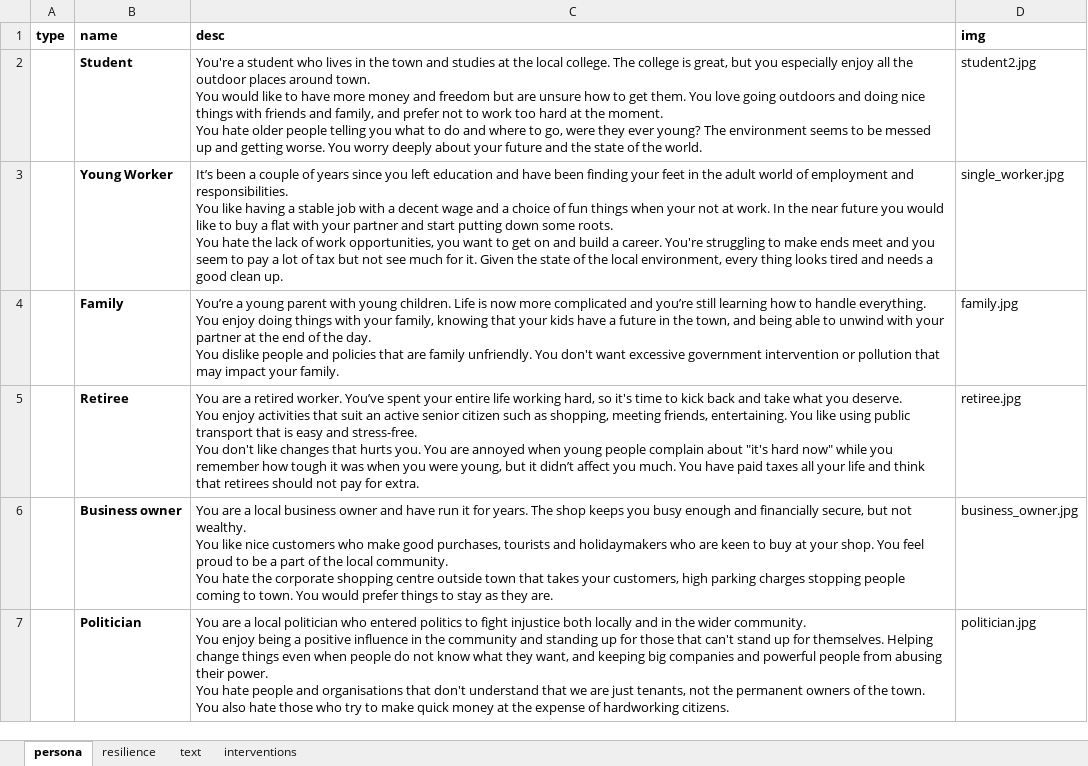
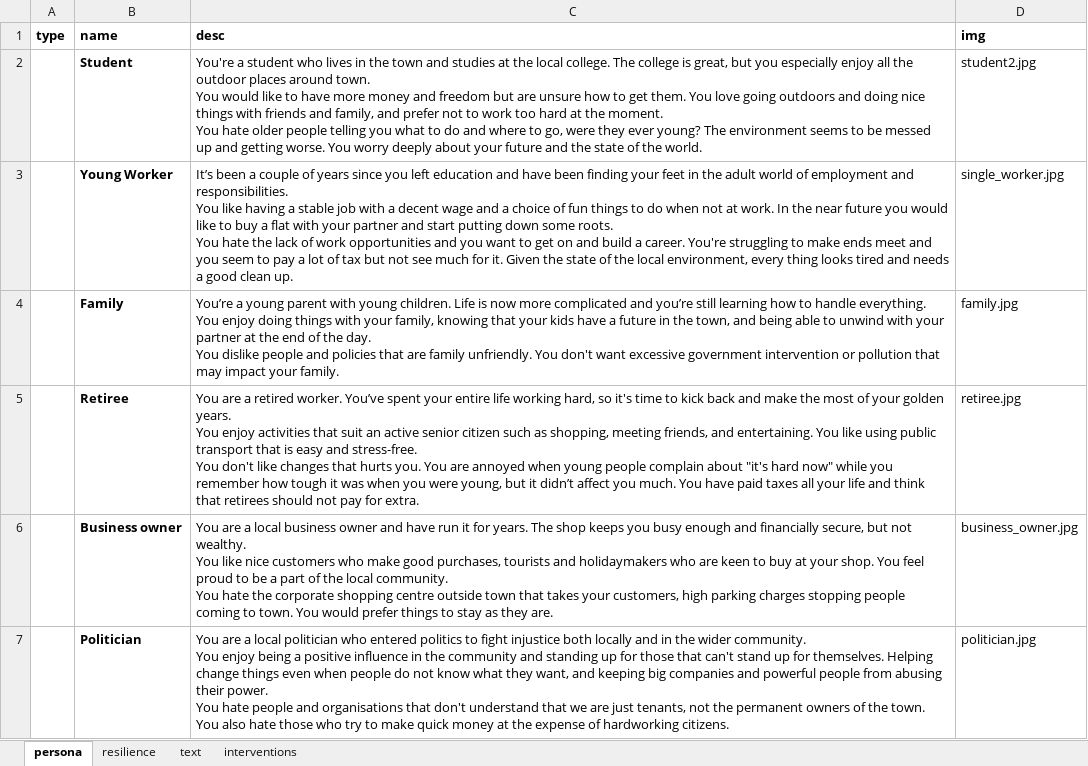
Before and after one commit to arsinoe-serious-game/arsinoe-serious-game.github.io, an Excel workbook: dev/game_my_interventions-AC.xlsx, sheet persona, drawn as a sheet; values as stored, in another font and other column widths than the file's, no borders; ↵ is a line break in a cell; the diff names each change by its address in the sheet, - before the commit and + after, or states it on an @@ line.

```diff
--- a/dev/game_my_interventions-AC.xlsx (sheet persona)
+++ b/dev/game_my_interventions-AC.xlsx (sheet persona)
-C3 (desc): …fun things when your not at work. In the near future you would like to buy a flat with your partner and start putting down some roots. ↵ You hate the lack of work opportunities, you want…
+C3 (desc): …fun things to do when not at work. In the near future you would like to buy a flat with your partner and start putting down some roots. ↵ You hate the lack of work opportunities and you want…
-C5 (desc): …back and take what you deserve. ↵ You enjoy activities that suit an active senior citizen such as shopping, meeting friends, entertaining. You…
+C5 (desc): …back and make the most of your golden years. ↵ You enjoy activities that suit an active senior citizen such as shopping, meeting friends, and entertaining. You…
```
Also changed, not shown: sheet interventions, sheet resilience, 1 other file.
